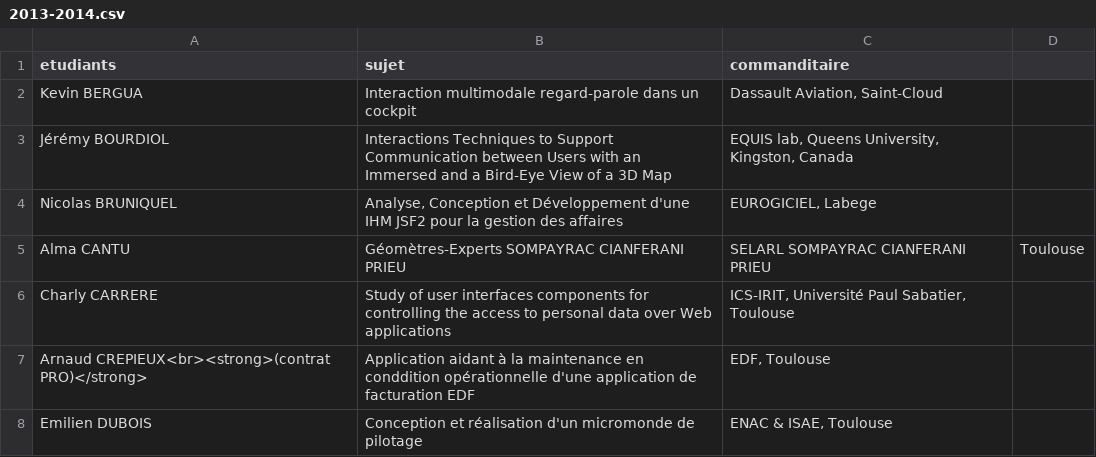
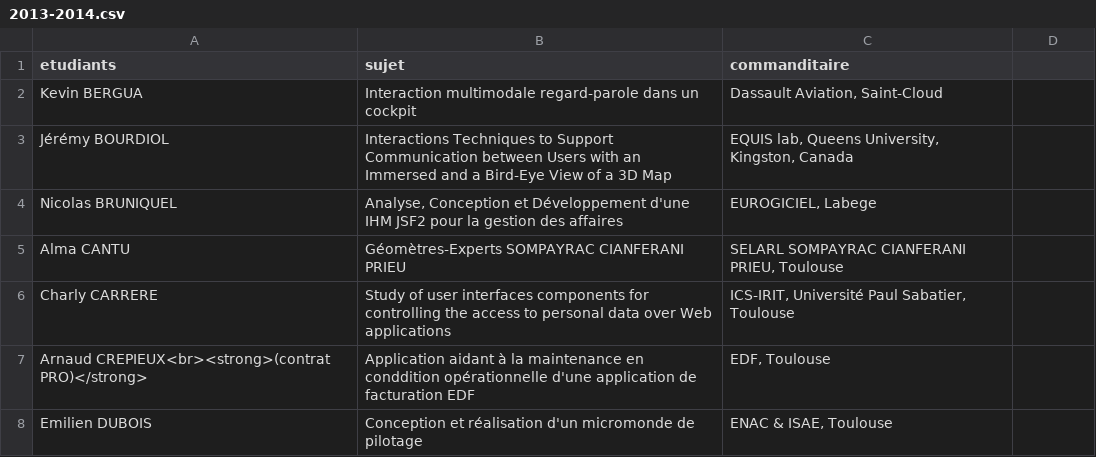
Before and after one commit to Master-IHM/master-ihm.github.io, a CSV file: _data/stages/m2/2013-2014.csv, drawn as a sheet; only a part is shown.

Commit message:
Update 2013-2014.csv

```diff
--- a/_data/stages/m2/2013-2014.csv
+++ b/_data/stages/m2/2013-2014.csv
@@ -4,3 +4,3 @@ Jérémy BOURDIOL,Interactions Techniques to Support Communication between Users
 Nicolas BRUNIQUEL,"Analyse, Conception et Développement d'une IHM JSF2 pour la gestion des affaires","EUROGICIEL, Labege"
-Alma CANTU,Géomètres-Experts SOMPAYRAC CIANFERANI PRIEU,SELARL SOMPAYRAC CIANFERANI PRIEU, Toulouse
+Alma CANTU,Géomètres-Experts SOMPAYRAC CIANFERANI PRIEU,"SELARL SOMPAYRAC CIANFERANI PRIEU, Toulouse"
 Charly CARRERE,Study of user interfaces components for controlling the access to personal data over Web applications,"ICS-IRIT, Université Paul Sabatier, Toulouse"
```
